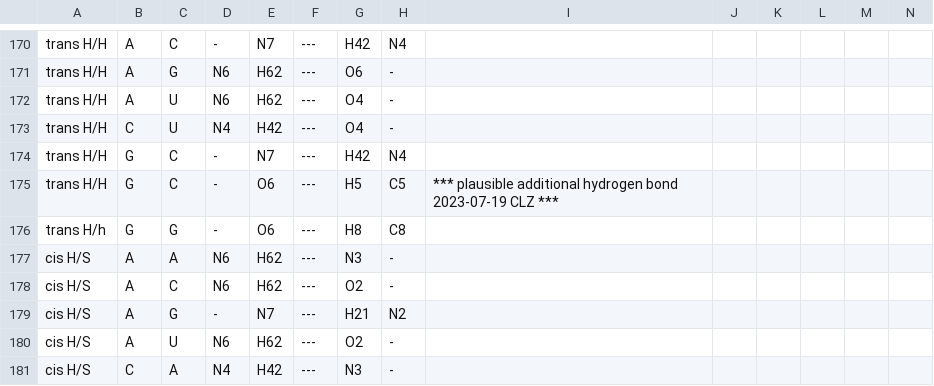
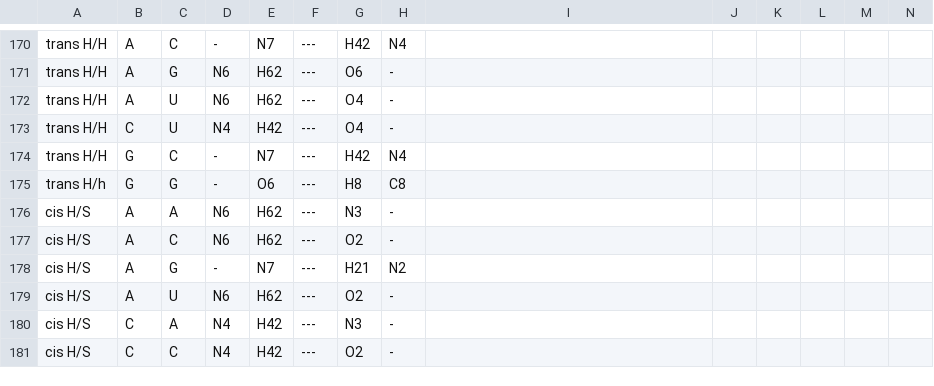
Before and after one commit to BGSU-RNA/fr3d-python, a CSV file: fr3d/classifiers/H_bonding_Atoms_from_Isostericity_Table.csv, drawn as a sheet; only a part is shown, gaps mark what is left out; the shorter side is filled out with more unchanged rows; removed rows and columns are numbered as before the commit, all else as after; rows hold the shown columns only; the diff covers the shown part only; the diff names each change by its address in the sheet, - before the commit and + after, or states it on an @@ line.

```diff
--- a/fr3d/classifiers/H_bonding_Atoms_from_Isostericity_Table.csv
+++ b/fr3d/classifiers/H_bonding_Atoms_from_Isostericity_Table.csv
-row 175: trans H/H | G | C | - | O6 | --- | H5 | C5 | *** plausible additional hydrogen bond 2023-07-19 CLZ ***
```
Also changed, not shown: 4 added rows, 3 removed rows and 10 edited cells elsewhere in this file.
